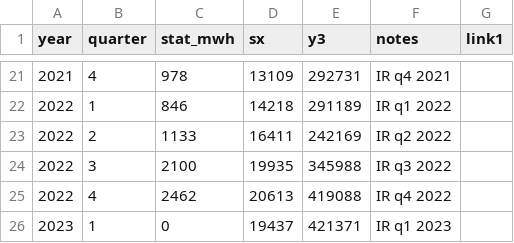
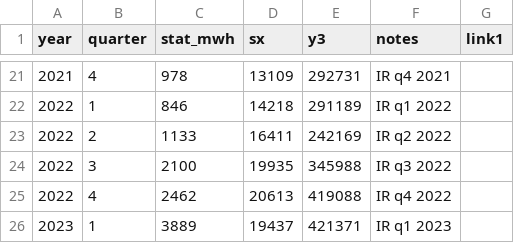
Before and after one commit to lorenz-g/tesla-megapack-tracker, a CSV file: cars-vs-stationary.csv, drawn as a sheet; only a part is shown, gaps mark what is left out.

Commit message:
add tesla ess q1 results

```diff
--- a/cars-vs-stationary.csv
+++ b/cars-vs-stationary.csv
@@ -25,2 +25,2 @@ year,quarter,stat_mwh,sx,y3,notes,link1
 2022,4,2462,20613,419088,IR q4 2022,
-2023,1,0,19437,421371,IR q1 2023,
+2023,1,3889,19437,421371,IR q1 2023,
```
